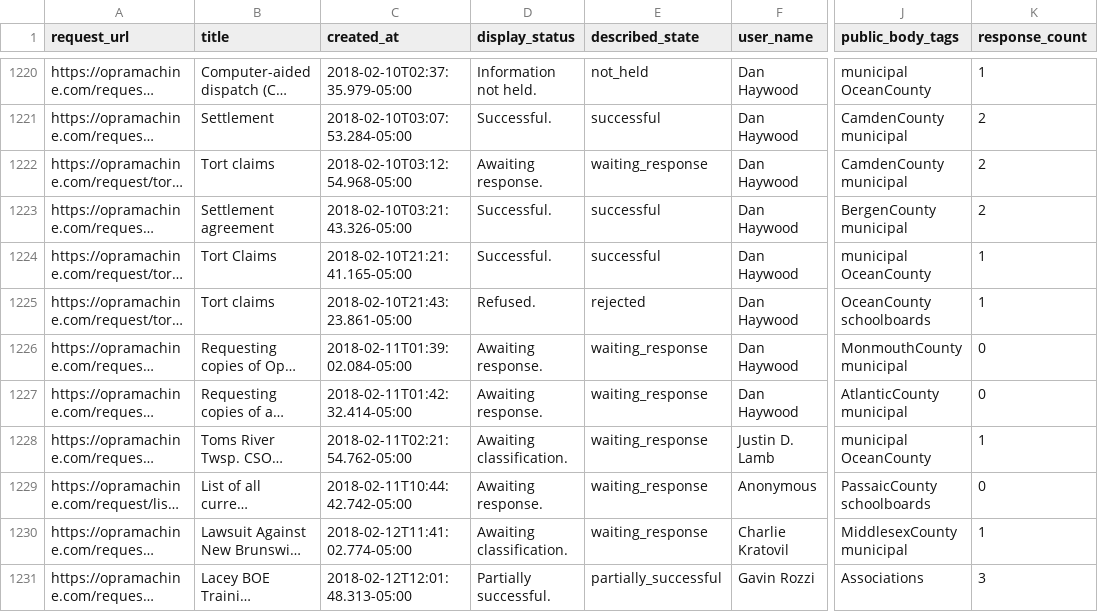
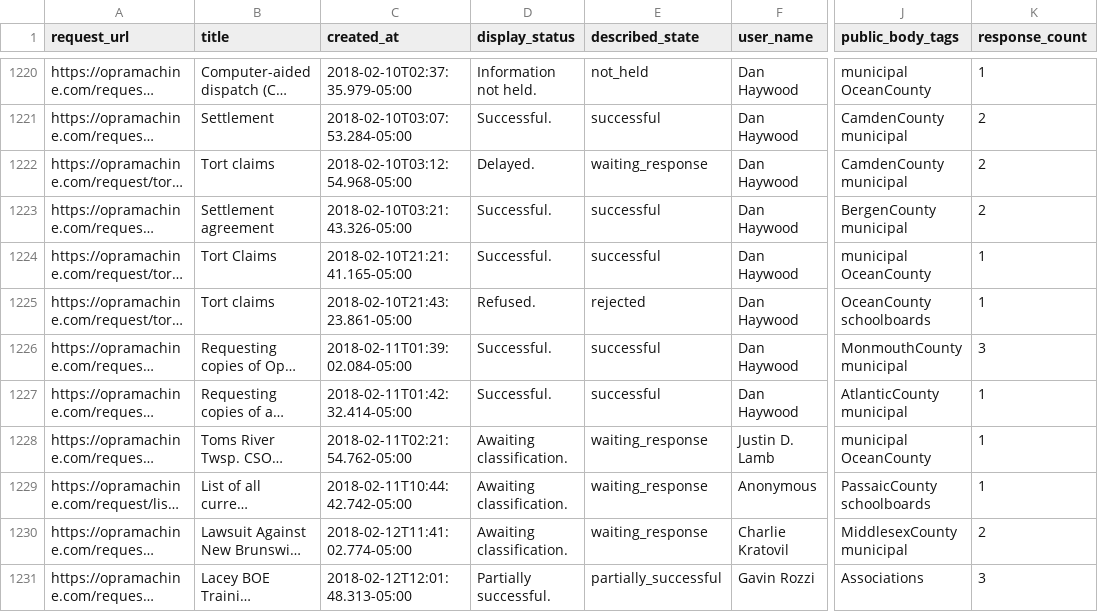
Before and after one commit to OPRAmachine/opra-data, a CSV file: opramachine_requests.csv, drawn as a sheet; only a part is shown, gaps mark what is left out; long unchanged cells end in …; the diff covers the shown part only; the diff names each change by its address in the sheet, - before the commit and + after, or states it on an @@ line.

```diff
--- a/opramachine_requests.csv
+++ b/opramachine_requests.csv
-D1222 (display_status): Awaiting response.
+D1222 (display_status): Delayed.
-D1226:D1227 (display_status): Awaiting response.
+D1226:D1227 (display_status): Successful.
-E1226:E1227 (described_state): waiting_response
+E1226:E1227 (described_state): successful
-K1226 (response_count): 0
+K1226 (response_count): 3
-K1227 (response_count): 0
+K1227 (response_count): 1
-D1229 (display_status): Awaiting response.
+D1229 (display_status): Awaiting classification.
-K1229 (response_count): 0
+K1229 (response_count): 1
-K1230 (response_count): 1
+K1230 (response_count): 2
```
Also changed, not shown: 7 added rows and 32 edited cells elsewhere in this file, 1 other file.
